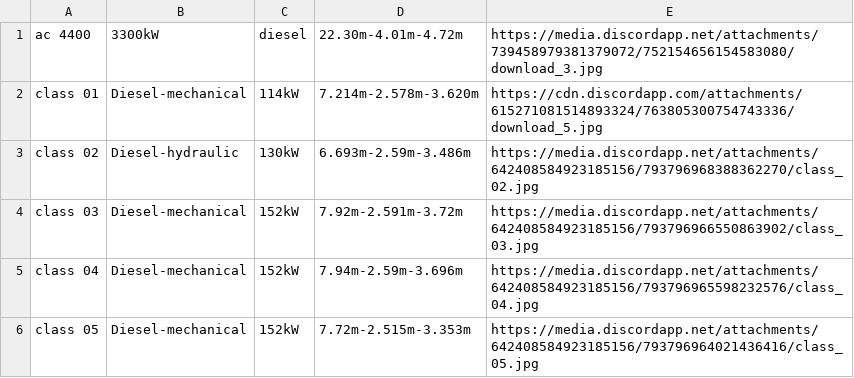
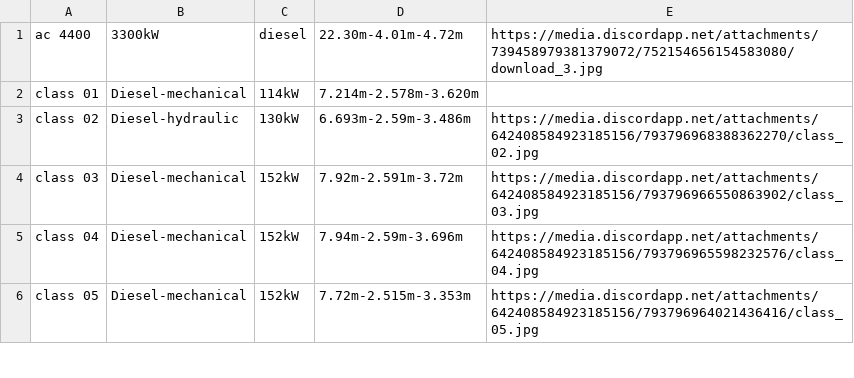
Before and after one commit to Nurglwe/Polaris, a CSV file: traindex.csv, drawn as a sheet; only a part is shown.

Commit message:
Adding & modifying DB

```diff
--- a/traindex.csv
+++ b/traindex.csv
@@ -1,3 +1,3 @@
 ac 4400,3300kW,diesel,22.30m-4.01m-4.72m,  https://media.discordapp.net/attachments/739458979381379072/752154656154583080/download_3.jpg
-class 01,Diesel-mechanical,114kW,7.214m-2.578m-3.620m,https://cdn.discordapp.com/attachments/615271081514893324/763805300754743336/download_5.jpg
+class 01,Diesel-mechanical,114kW,7.214m-2.578m-3.620m,
 class 02,Diesel-hydraulic,130kW,6.693m-2.59m-3.486m,https://media.discordapp.net/attachments/642408584923185156/793796968388362270/class_02.jpg
```
